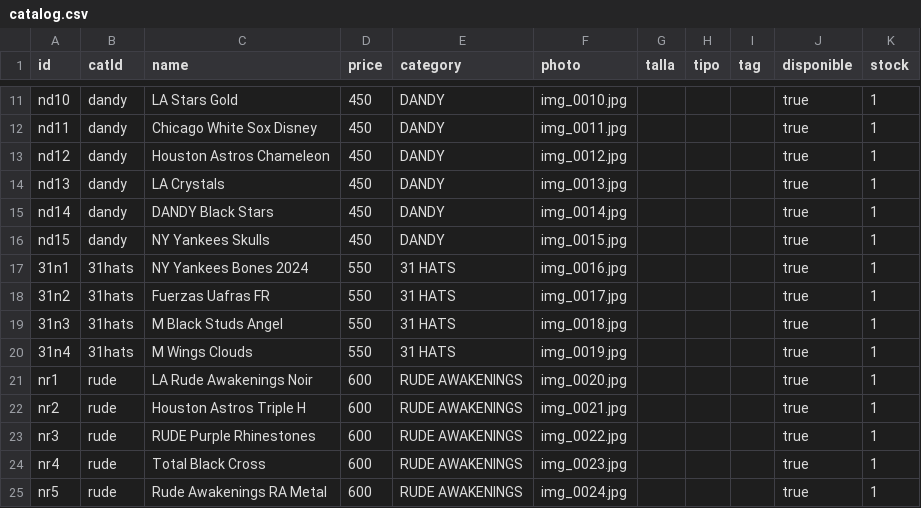
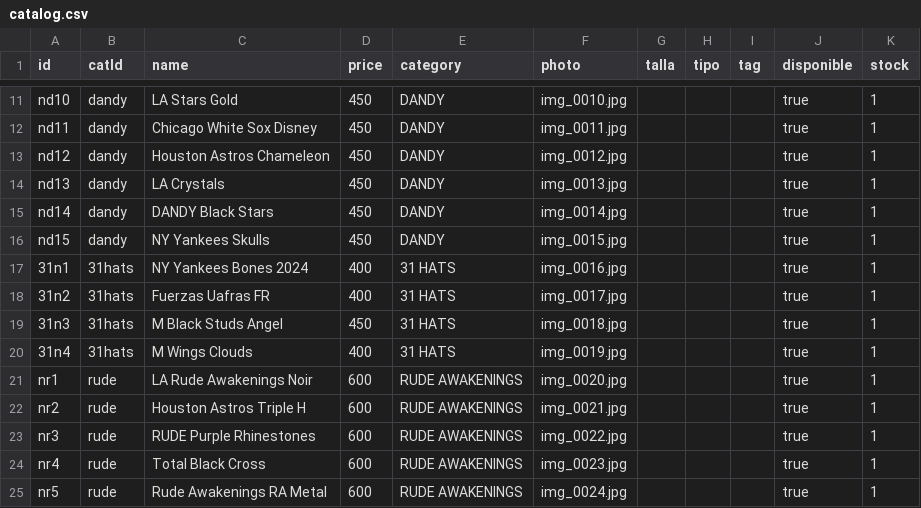
Before and after one commit to desertclub25/desertclub25.github.io, a CSV file: catalog.csv, drawn as a sheet; only a part is shown, gaps mark what is left out.

Commit message:
Actualizar catálogo desde Admin — 25/11/2026, 10:49:12 p.m.

```diff
--- a/catalog.csv
+++ b/catalog.csv
@@ -16,6 +16,6 @@ nd14,dandy,DANDY Black Stars,450,DANDY,img_0014.jpg,,,,true,1
 nd15,dandy,NY Yankees Skulls,450,DANDY,img_0015.jpg,,,,true,1
-31n1,31hats,NY Yankees Bones 2024,550,31 HATS,img_0016.jpg,,,,true,1
-31n2,31hats,Fuerzas Uafras FR,550,31 HATS,img_0017.jpg,,,,true,1
-31n3,31hats,M Black Studs Angel,550,31 HATS,img_0018.jpg,,,,true,1
-31n4,31hats,M Wings Clouds,550,31 HATS,img_0019.jpg,,,,true,1
+31n1,31hats,NY Yankees Bones 2024,400,31 HATS,img_0016.jpg,,,,true,1
+31n2,31hats,Fuerzas Uafras FR,400,31 HATS,img_0017.jpg,,,,true,1
+31n3,31hats,M Black Studs Angel,450,31 HATS,img_0018.jpg,,,,true,1
+31n4,31hats,M Wings Clouds,400,31 HATS,img_0019.jpg,,,,true,1
 nr1,rude,LA Rude Awakenings Noir,600,RUDE AWAKENINGS,img_0020.jpg,,,,true,1
```
